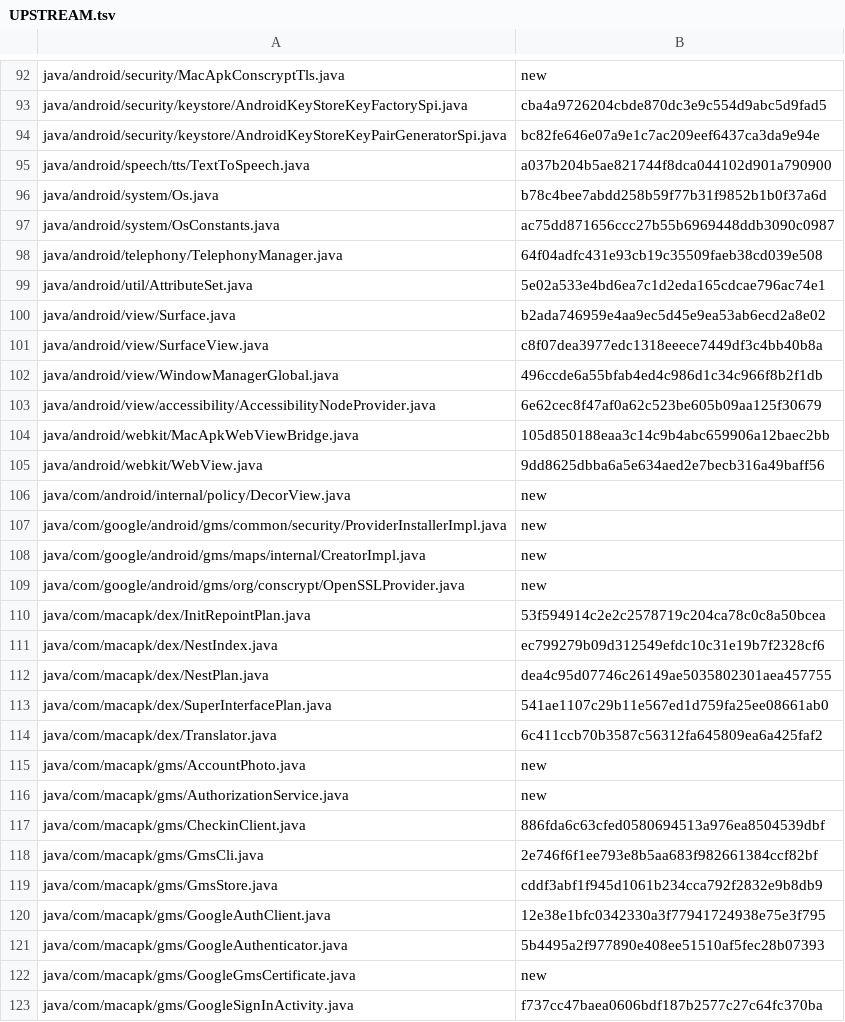
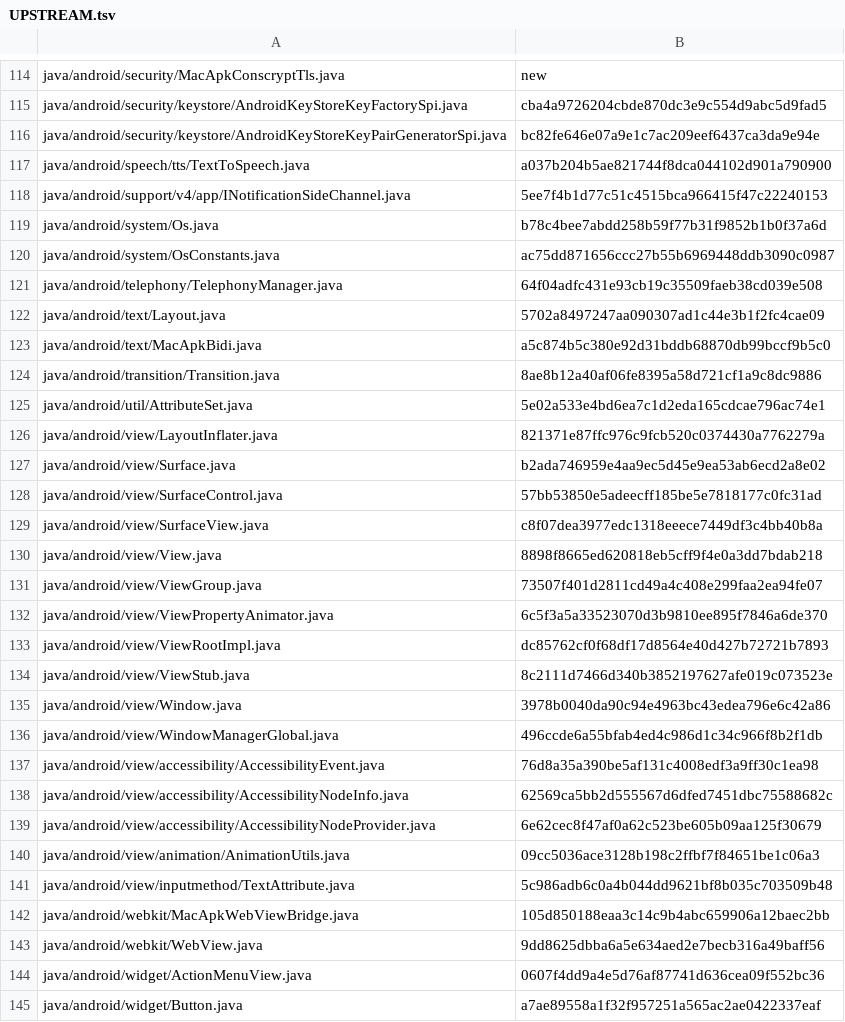
Before and after one commit to airisu-dev/WinARM.apk, a TSV file: windows/runtime/UPSTREAM.tsv, drawn as a sheet; only a part is shown, gaps mark what is left out; the shorter side is filled out with more unchanged rows; the diff covers the shown part only.

Commit message:
runtime: view, widget, graphics and text fixes

```diff
--- a/windows/runtime/UPSTREAM.tsv
+++ b/windows/runtime/UPSTREAM.tsv
@@ -95,2 +117,3 @@ java/android/security/keystore/AndroidKeyStoreKeyPairGeneratorSpi.java	bc82fe646
 java/android/speech/tts/TextToSpeech.java	a037b204b5ae821744f8dca044102d901a790900
+java/android/support/v4/app/INotificationSideChannel.java	5ee7f4b1d77c51c4515bca966415f47c22240153
 java/android/system/Os.java	b78c4bee7abdd258b59f77b31f9852b1b0f37a6d
@@ -98,8 +121,25 @@ java/android/system/OsConstants.java	ac75dd871656ccc27b55b6969448ddb3090c0987
 java/android/telephony/TelephonyManager.java	64f04adfc431e93cb19c35509faeb38cd039e508
+java/android/text/Layout.java	5702a8497247aa090307ad1c44e3b1f2fc4cae09
+java/android/text/MacApkBidi.java	a5c874b5c380e92d31bddb68870db99bccf9b5c0
+java/android/transition/Transition.java	8ae8b12a40af06fe8395a58d721cf1a9c8dc9886
 java/android/util/AttributeSet.java	5e02a533e4bd6ea7c1d2eda165cdcae796ac74e1
+java/android/view/LayoutInflater.java	821371e87ffc976c9fcb520c0374430a7762279a
 java/android/view/Surface.java	b2ada746959e4aa9ec5d45e9ea53ab6ecd2a8e02
+java/android/view/SurfaceControl.java	57bb53850e5adeecff185be5e7818177c0fc31ad
 java/android/view/SurfaceView.java	c8f07dea3977edc1318eeece7449df3c4bb40b8a
+java/android/view/View.java	8898f8665ed620818eb5cff9f4e0a3dd7bdab218
+java/android/view/ViewGroup.java	73507f401d2811cd49a4c408e299faa2ea94fe07
+java/android/view/ViewPropertyAnimator.java	6c5f3a5a33523070d3b9810ee895f7846a6de370
+java/android/view/ViewRootImpl.java	dc85762cf0f68df17d8564e40d427b72721b7893
+java/android/view/ViewStub.java	8c2111d7466d340b3852197627afe019c073523e
+java/android/view/Window.java	3978b0040da90c94e4963bc43edea796e6c42a86
 java/android/view/WindowManagerGlobal.java	496ccde6a55bfab4ed4c986d1c34c966f8b2f1db
+java/android/view/accessibility/AccessibilityEvent.java	76d8a35a390be5af131c4008edf3a9ff30c1ea98
+java/android/view/accessibility/AccessibilityNodeInfo.java	62569ca5bb2d555567d6dfed7451dbc75588682c
 java/android/view/accessibility/AccessibilityNodeProvider.java	6e62cec8f47af0a62c523be605b09aa125f30679
+java/android/view/animation/AnimationUtils.java	09cc5036ace3128b198c2ffbf7f84651be1c06a3
+java/android/view/inputmethod/TextAttribute.java	5c986adb6c0a4b044dd9621bf8b035c703509b48
 java/android/webkit/MacApkWebViewBridge.java	105d850188eaa3c14c9b4abc659906a12baec2bb
 java/android/webkit/WebView.java	9dd8625dbba6a5e634aed2e7becb316a49baff56
+java/android/widget/ActionMenuView.java	0607f4dd9a4e5d76af87741d636cea09f552bc36
+java/android/widget/Button.java	a7ae89558a1f32f957251a565ac2ae0422337eaf
```
Also changed, not shown: 32 added rows elsewhere in this file, 50 other files.
